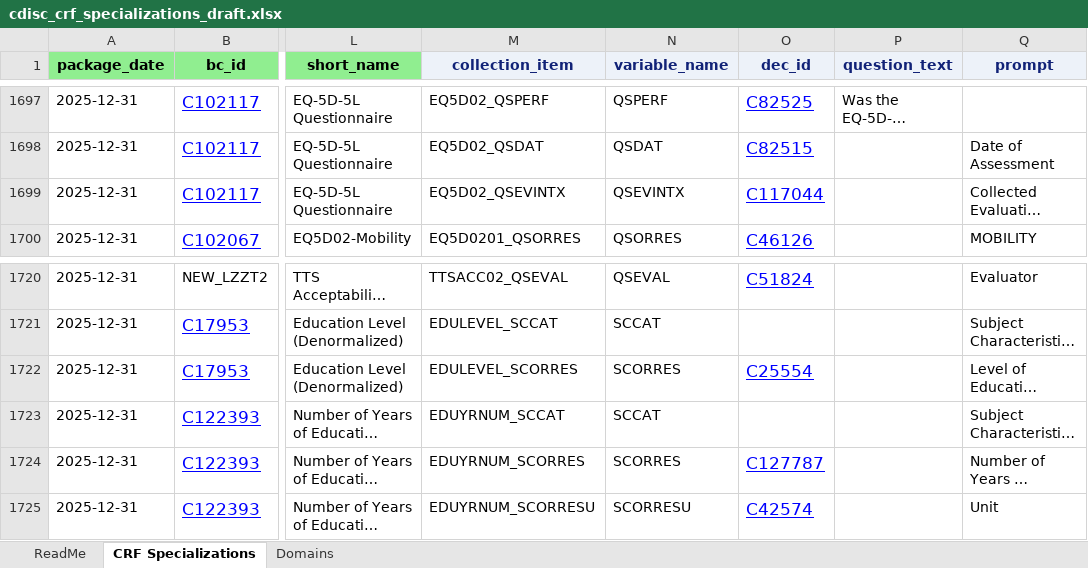
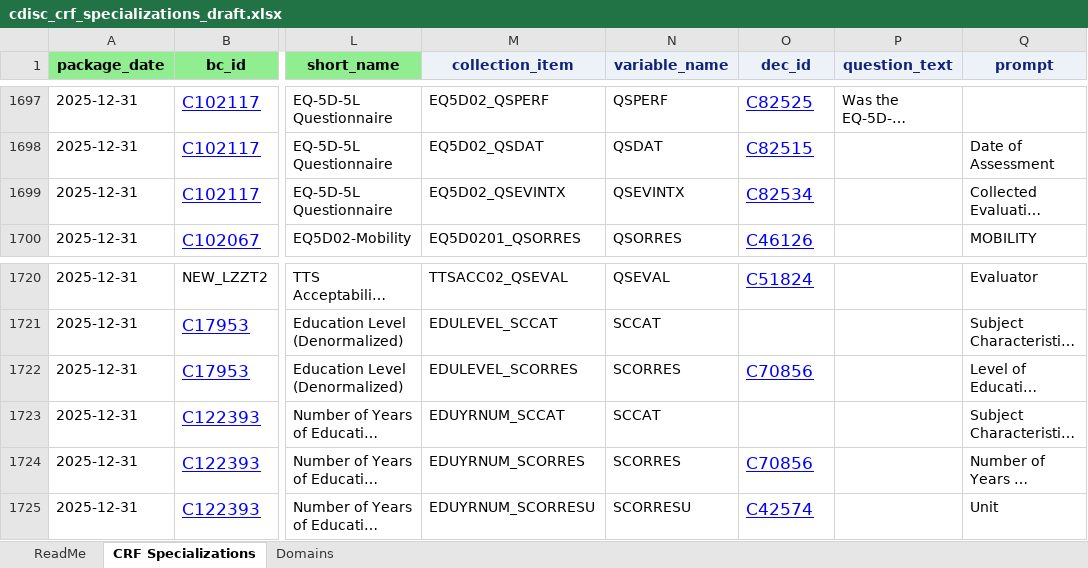
Before and after one commit to cdisc-org/COSMoS, an Excel workbook: curation/draft/cdisc_crf_specializations_draft.xlsx, sheet CRF Specializations, drawn as a sheet; only a part is shown, gaps mark what is left out; long unchanged cells end in …; values as stored, in another font and other column widths than the file's, no borders; the diff names each change by its address in the sheet, - before the commit and + after, or states it on an @@ line.

Commit message:
rename spreadsheets

```diff
--- a/curation/draft/cdisc_crf_specializations_draft.xlsx (sheet CRF Specializations)
+++ b/curation/draft/cdisc_crf_specializations_draft.xlsx (sheet CRF Specializations)
-O1699 (dec_id): C117044
+O1699 (dec_id): C82534
-O1722 (dec_id): C25554
+O1722 (dec_id): C70856
-O1724 (dec_id): C127787
+O1724 (dec_id): C70856
```
Also changed, not shown: 27 other files.
